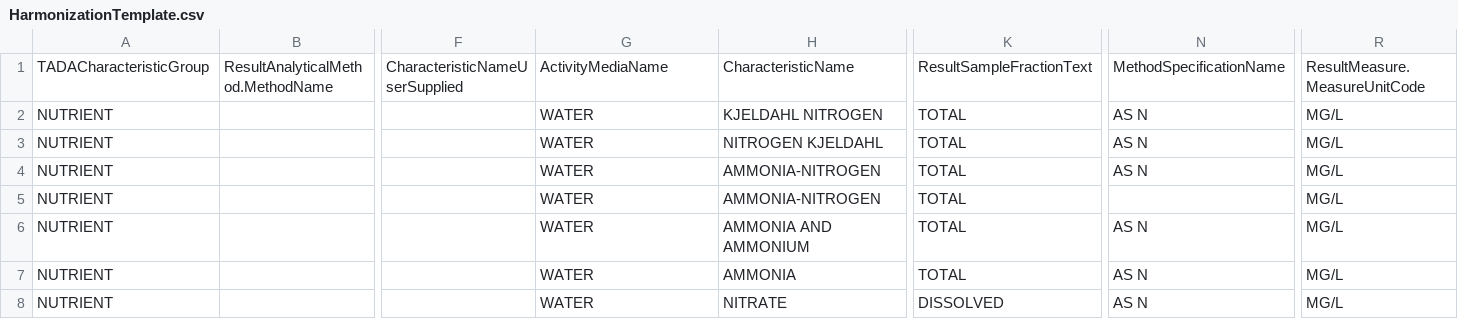
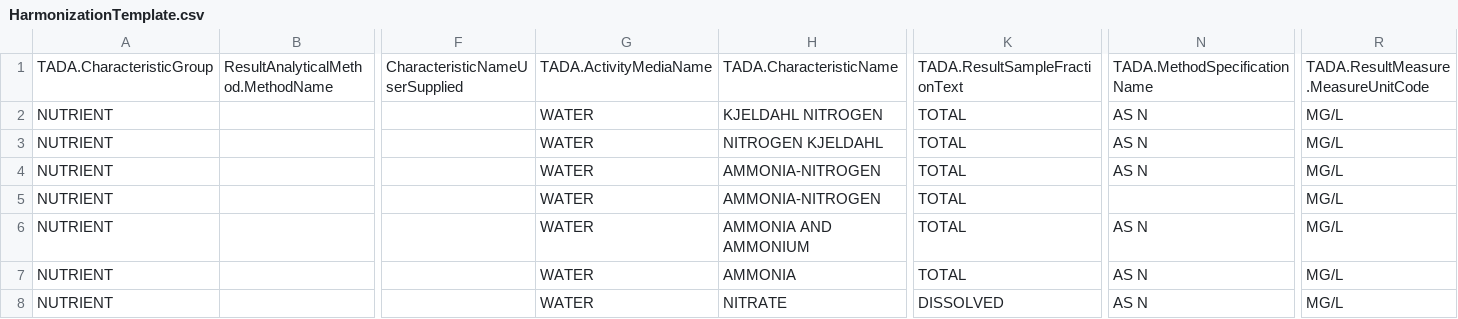
Before and after one commit to USEPA/EPATADA, a CSV file: inst/extdata/HarmonizationTemplate.csv, drawn as a sheet; only a part is shown, gaps mark what is left out; the diff names each change by its address in the sheet, - before the commit and + after, or states it on an @@ line.

Commit message:
Update HarmonizationTemplate.csv
Added a period between TADA and CharacteristicGroup to ensure it matches other column conventions.

```diff
--- a/inst/extdata/HarmonizationTemplate.csv
+++ b/inst/extdata/HarmonizationTemplate.csv
-A1: TADACharacteristicGroup
+A1: TADA.CharacteristicGroup
-G1: ActivityMediaName
+G1: TADA.ActivityMediaName
-H1: CharacteristicName
+H1: TADA.CharacteristicName
-K1: ResultSampleFractionText
+K1: TADA.ResultSampleFractionText
-N1: MethodSpecificationName
+N1: TADA.MethodSpecificationName
-R1: ResultMeasure.MeasureUnitCode
+R1: TADA.ResultMeasure.MeasureUnitCode
```
